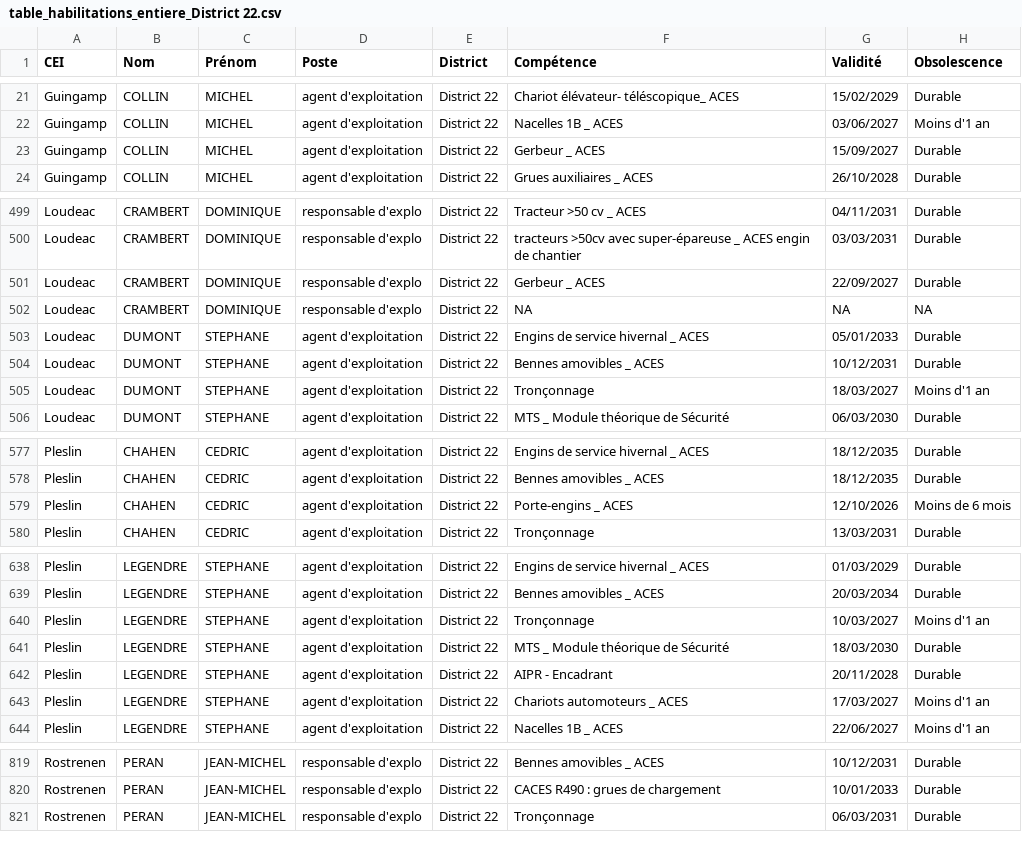
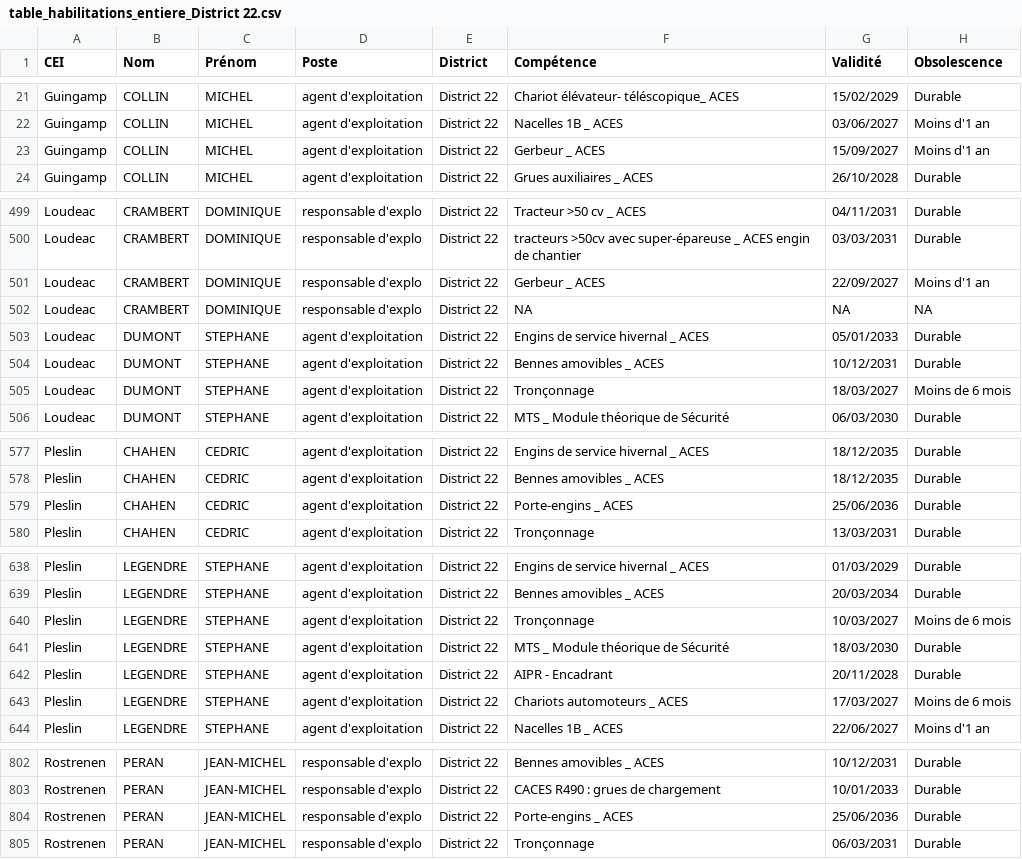
Before and after one commit to DIROuest-CG/schado22, a CSV file: docs/out/csv/table_habilitations_entiere_District 22.csv, drawn as a sheet; only a part is shown, gaps mark what is left out; the diff covers the shown part only.

```diff
--- a/docs/out/csv/table_habilitations_entiere_District 22.csv
+++ b/docs/out/csv/table_habilitations_entiere_District 22.csv
@@ -22,3 +22,3 @@
 "Guingamp","COLLIN","MICHEL","agent d'exploitation","District 22","Nacelles 1B _ ACES","03/06/2027","Moins d'1 an"
-"Guingamp","COLLIN","MICHEL","agent d'exploitation","District 22","Gerbeur _ ACES","15/09/2027","Durable"
+"Guingamp","COLLIN","MICHEL","agent d'exploitation","District 22","Gerbeur _ ACES","15/09/2027","Moins d'1 an"
 "Guingamp","COLLIN","MICHEL","agent d'exploitation","District 22","Grues auxiliaires _ ACES","26/10/2028","Durable"
@@ -500,3 +500,3 @@
 "Loudeac","CRAMBERT","DOMINIQUE","responsable d'explo","District 22","tracteurs >50cv avec super-épareuse _ ACES engin de chantier","03/03/2031","Durable"
-"Loudeac","CRAMBERT","DOMINIQUE","responsable d'explo","District 22","Gerbeur _ ACES","22/09/2027","Durable"
+"Loudeac","CRAMBERT","DOMINIQUE","responsable d'explo","District 22","Gerbeur _ ACES","22/09/2027","Moins d'1 an"
 "Loudeac","CRAMBERT","DOMINIQUE","responsable d'explo","District 22",NA,NA,NA
@@ -504,3 +504,3 @@
 "Loudeac","DUMONT","STEPHANE","agent d'exploitation","District 22","Bennes amovibles _ ACES","10/12/2031","Durable"
-"Loudeac","DUMONT","STEPHANE","agent d'exploitation","District 22","Tronçonnage","18/03/2027","Moins d'1 an"
+"Loudeac","DUMONT","STEPHANE","agent d'exploitation","District 22","Tronçonnage","18/03/2027","Moins de 6 mois"
 "Loudeac","DUMONT","STEPHANE","agent d'exploitation","District 22","MTS _ Module théorique de Sécurité","06/03/2030","Durable"
@@ -578,3 +578,3 @@
 "Pleslin","CHAHEN","CEDRIC","agent d'exploitation","District 22","Bennes amovibles _ ACES","18/12/2035","Durable"
-"Pleslin","CHAHEN","CEDRIC","agent d'exploitation","District 22","Porte-engins _ ACES","12/10/2026","Moins de 6 mois"
+"Pleslin","CHAHEN","CEDRIC","agent d'exploitation","District 22","Porte-engins _ ACES","25/06/2036","Durable"
 "Pleslin","CHAHEN","CEDRIC","agent d'exploitation","District 22","Tronçonnage","13/03/2031","Durable"
@@ -639,6 +639,6 @@
 "Pleslin","LEGENDRE","STEPHANE","agent d'exploitation","District 22","Bennes amovibles _ ACES","20/03/2034","Durable"
-"Pleslin","LEGENDRE","STEPHANE","agent d'exploitation","District 22","Tronçonnage","10/03/2027","Moins d'1 an"
+"Pleslin","LEGENDRE","STEPHANE","agent d'exploitation","District 22","Tronçonnage","10/03/2027","Moins de 6 mois"
 "Pleslin","LEGENDRE","STEPHANE","agent d'exploitation","District 22","MTS _ Module théorique de Sécurité","18/03/2030","Durable"
 "Pleslin","LEGENDRE","STEPHANE","agent d'exploitation","District 22","AIPR - Encadrant","20/11/2028","Durable"
-"Pleslin","LEGENDRE","STEPHANE","agent d'exploitation","District 22","Chariots automoteurs _ ACES","17/03/2027","Moins d'1 an"
+"Pleslin","LEGENDRE","STEPHANE","agent d'exploitation","District 22","Chariots automoteurs _ ACES","17/03/2027","Moins de 6 mois"
 "Pleslin","LEGENDRE","STEPHANE","agent d'exploitation","District 22","Nacelles 1B _ ACES","22/06/2027","Moins d'1 an"
@@ -820,2 +803,3 @@
 "Rostrenen","PERAN","JEAN-MICHEL","responsable d'explo","District 22","CACES R490 : grues de chargement","10/01/2033","Durable"
+"Rostrenen","PERAN","JEAN-MICHEL","responsable d'explo","District 22","Porte-engins _ ACES","25/06/2036","Durable"
 "Rostrenen","PERAN","JEAN-MICHEL","responsable d'explo","District 22","Tronçonnage","06/03/2031","Durable"
```
Also changed, not shown: 2 added rows, 17 removed rows and 18 edited cells elsewhere in this file, docs/out/csv/habilitations_chariots_telescopiques_District 22.csv, docs/out/csv/habilitations_fauchage_District 22.csv, 15 other files.
